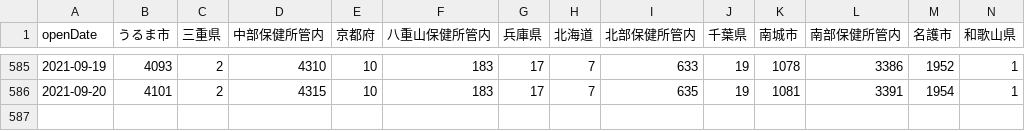
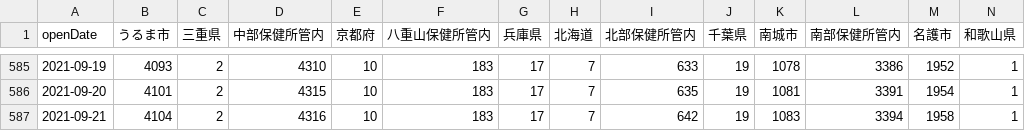
Before and after one commit to t-ube/parser-covid19-oka-summary, a CSV file: data/area-patient-total.csv, drawn as a sheet; only a part is shown, gaps mark what is left out; rows hold the shown columns only; the diff names each change by its address in the sheet, - before the commit and + after, or states it on an @@ line.

```diff
--- a/data/area-patient-total.csv
+++ b/data/area-patient-total.csv
+row 587: 2021-09-21 | 4104 | 2 | 4316 | 10 | 183 | 17 | 7 | 642 | 19 | 1083 | 3394 | 1958 | 1
```
Also changed, not shown: data/area-patient-7days.csv, data/area-patient-daily.csv, 16 other files.
